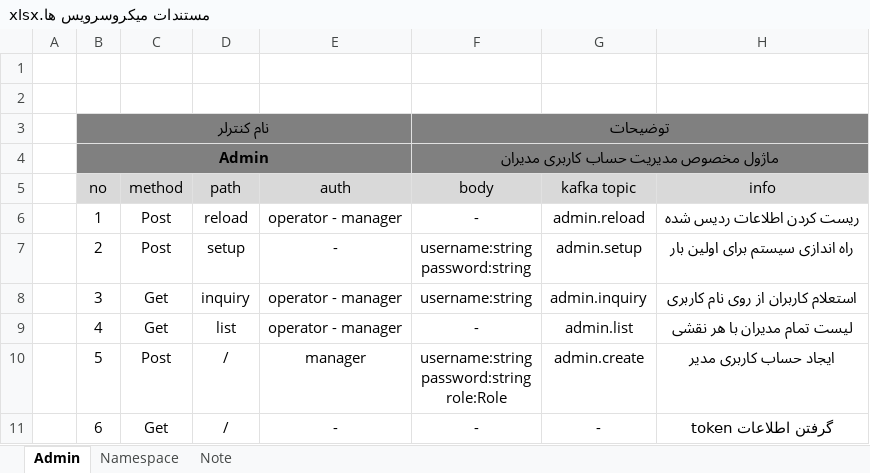
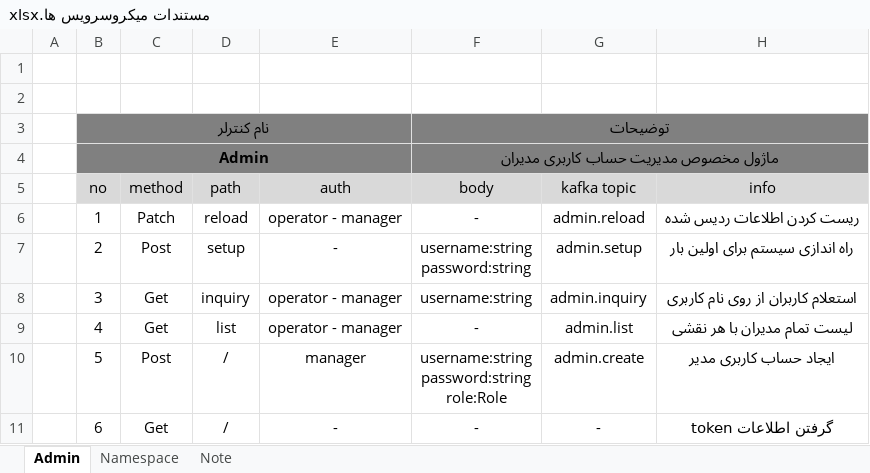
Before and after one commit to vaghardoost/FCMS, an Excel workbook: documents/مستندات/مستندات میکروسرویس ها.xlsx, sheet Admin, drawn as a sheet; only a part is shown; values as stored, in another font and other column widths than the file's, no borders; the diff names each change by its address in the sheet, - before the commit and + after, or states it on an @@ line.

```diff
--- a/documents/مستندات/مستندات میکروسرویس ها.xlsx (sheet Admin)
+++ b/documents/مستندات/مستندات میکروسرویس ها.xlsx (sheet Admin)
-C6: Post
+C6: Patch
```
Also changed, not shown: sheet Namespace, 22 other files.
